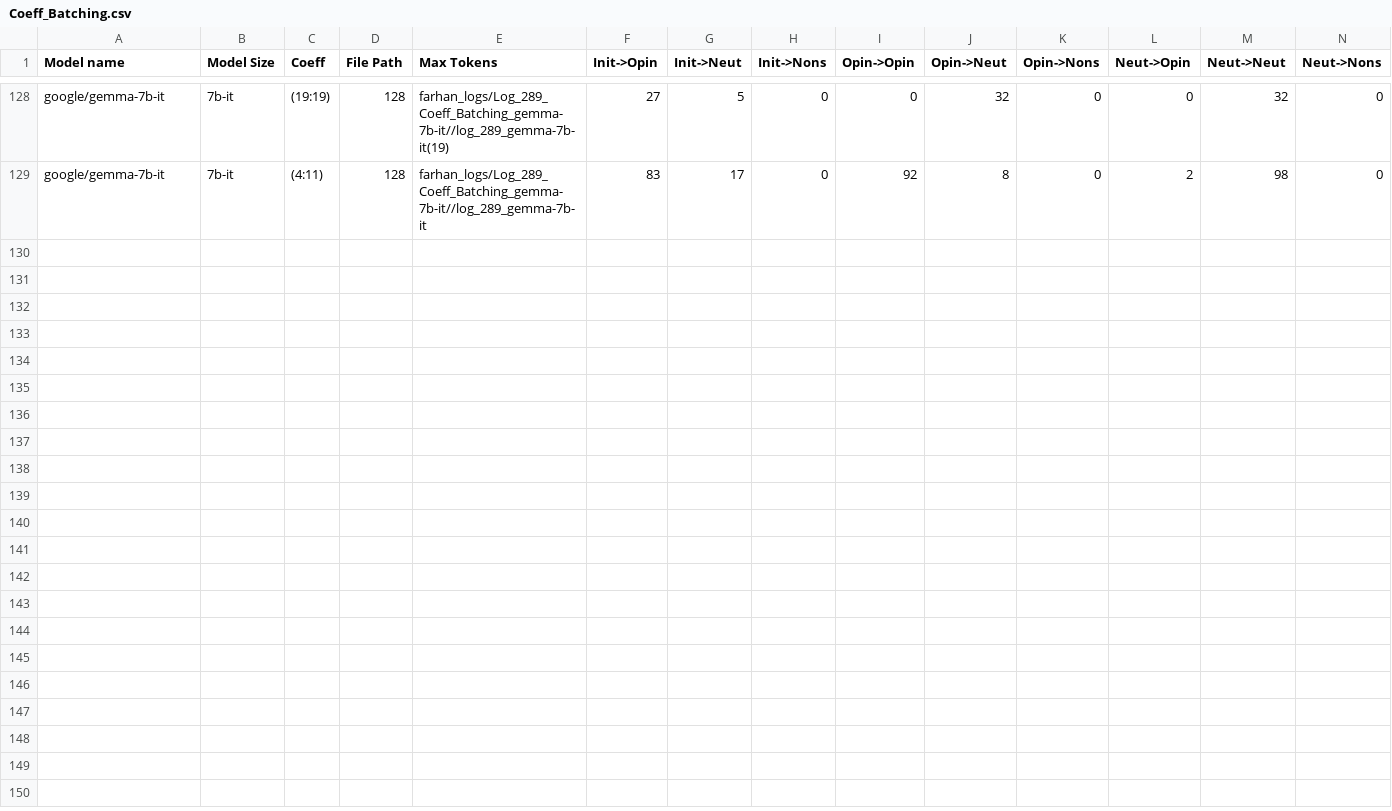
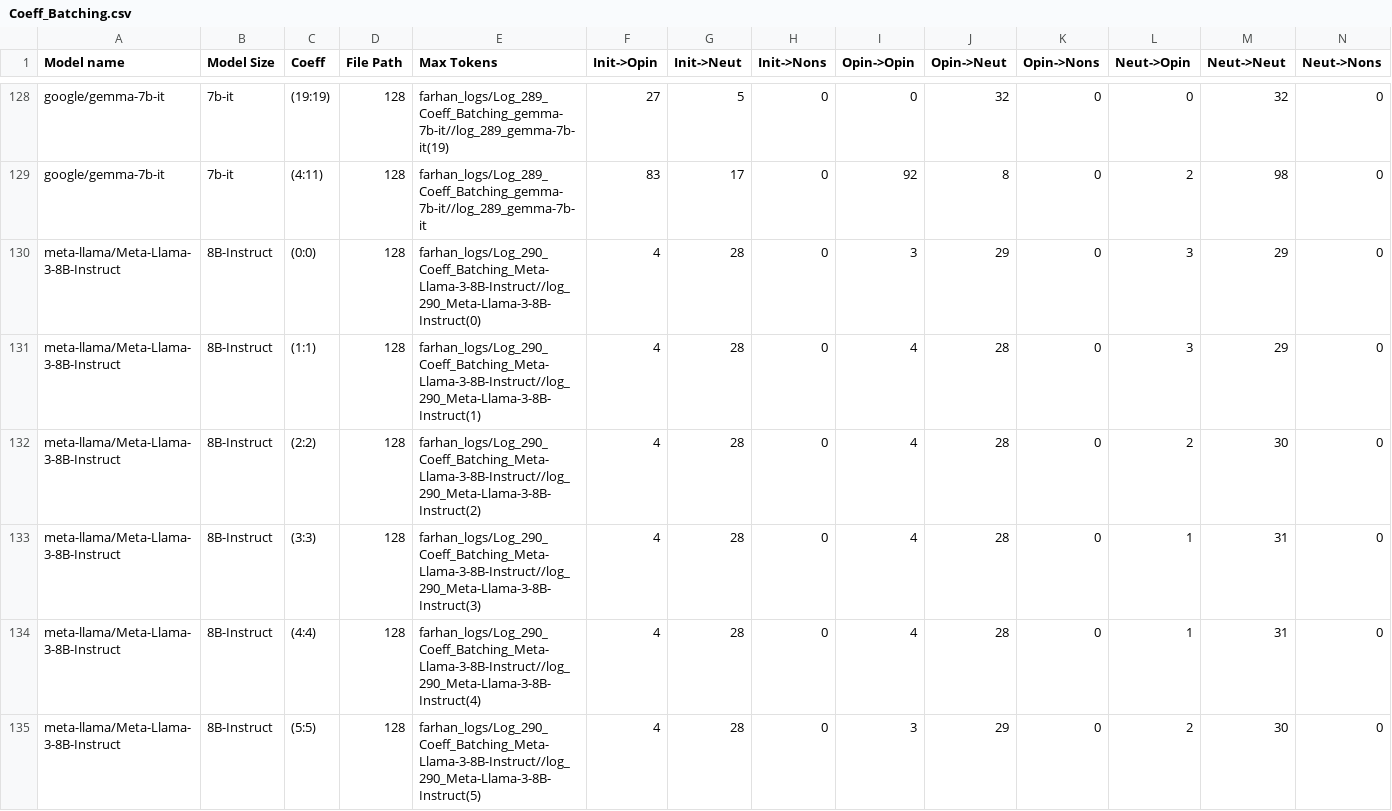
Before and after one commit to oninvis/Algoverse_Mech_Interp, a CSV file: experiments/farhan_logs/Coeff_Batching.csv, drawn as a sheet; only a part is shown, gaps mark what is left out; the diff covers the shown part only; the diff names each change by its address in the sheet, - before the commit and + after, or states it on an @@ line.

Commit message:
Save experiments interrupted by OAI

```diff
--- a/experiments/farhan_logs/Coeff_Batching.csv
+++ b/experiments/farhan_logs/Coeff_Batching.csv
+row 130: meta-llama/Meta-Llama-3-8B-Instruct | 8B-Instruct | (0:0) | 128 | farhan_logs/Log_290_Coeff_Batching_Meta-Llama-3-8B-Instruct//log_290_Meta-Llama-3-8B-Instruct(0) | 4 | 28 | 0 | 3 | 29 | 0 | 3 | 29 | 0
+row 131: meta-llama/Meta-Llama-3-8B-Instruct | 8B-Instruct | (1:1) | 128 | farhan_logs/Log_290_Coeff_Batching_Meta-Llama-3-8B-Instruct//log_290_Meta-Llama-3-8B-Instruct(1) | 4 | 28 | 0 | 4 | 28 | 0 | 3 | 29 | 0
+row 132: meta-llama/Meta-Llama-3-8B-Instruct | 8B-Instruct | (2:2) | 128 | farhan_logs/Log_290_Coeff_Batching_Meta-Llama-3-8B-Instruct//log_290_Meta-Llama-3-8B-Instruct(2) | 4 | 28 | 0 | 4 | 28 | 0 | 2 | 30 | 0
+row 133: meta-llama/Meta-Llama-3-8B-Instruct | 8B-Instruct | (3:3) | 128 | farhan_logs/Log_290_Coeff_Batching_Meta-Llama-3-8B-Instruct//log_290_Meta-Llama-3-8B-Instruct(3) | 4 | 28 | 0 | 4 | 28 | 0 | 1 | 31 | 0
+row 134: meta-llama/Meta-Llama-3-8B-Instruct | 8B-Instruct | (4:4) | 128 | farhan_logs/Log_290_Coeff_Batching_Meta-Llama-3-8B-Instruct//log_290_Meta-Llama-3-8B-Instruct(4) | 4 | 28 | 0 | 4 | 28 | 0 | 1 | 31 | 0
+row 135: meta-llama/Meta-Llama-3-8B-Instruct | 8B-Instruct | (5:5) | 128 | farhan_logs/Log_290_Coeff_Batching_Meta-Llama-3-8B-Instruct//log_290_Meta-Llama-3-8B-Instruct(5) | 4 | 28 | 0 | 3 | 29 | 0 | 2 | 30 | 0
```
Also changed, not shown: 6 added rows elsewhere in this file, 10 other files.
